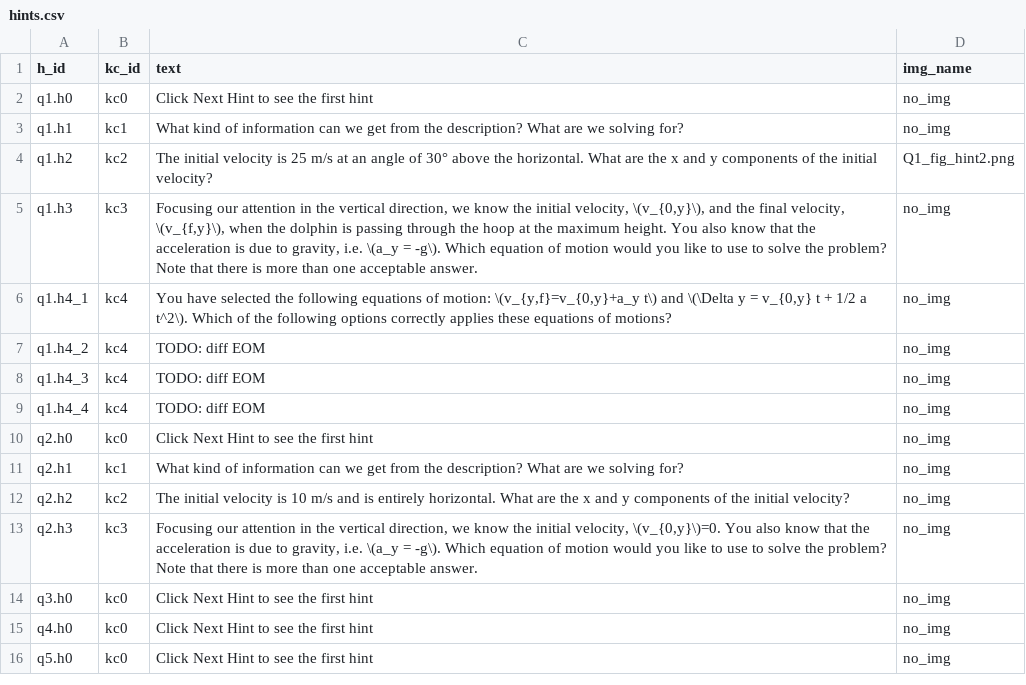
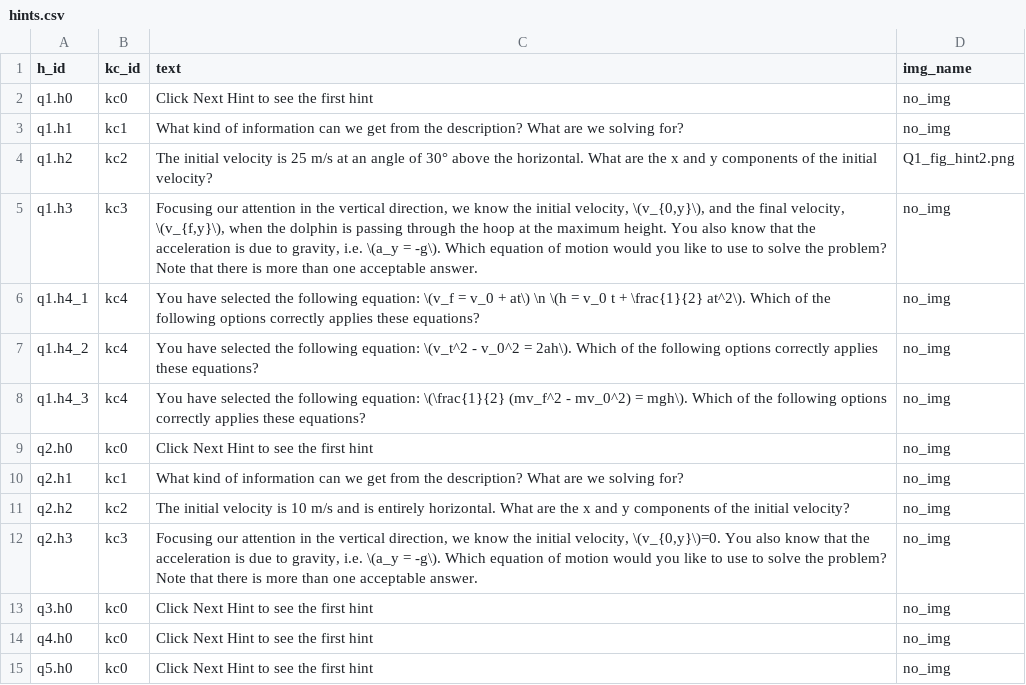
Before and after one commit to akumgill/physics_tutor, a CSV file: hints.csv, drawn as a sheet.

Commit message:
update hints

```diff
--- a/hints.csv
+++ b/hints.csv
@@ -5,6 +5,5 @@ q1.h2,kc2,"The initial velocity is 25 m/s at an angle of 30° above the horizont
 q1.h3,kc3,"Focusing our attention in the vertical direction, we know the initial velocity, \(v_{0,y}\), and the final velocity, \(v_{f,y}\), when the dolphin is passing through the hoop at the maximum height. You also know that the acceleration is due to gravity, i.e. \(a_y = -g\). Which equation of motion would you like to use to solve the problem? Note that there is more than one acceptable answer.",no_img
-q1.h4_1,kc4,"You have selected the following equations of motion: \(v_{y,f}=v_{0,y}+a_y t\) and \(\Delta y = v_{0,y} t + 1/2 a t^2\). Which of the following options correctly applies these equations of motions?",no_img
-q1.h4_2,kc4,"TODO: diff EOM",no_img
-q1.h4_3,kc4,"TODO: diff EOM",no_img
-q1.h4_4,kc4,"TODO: diff EOM",no_img
+q1.h4_1,kc4,"You have selected the following equation: \(v_f = v_0 + at\) \n \(h = v_0 t + \frac{1}{2} at^2\). Which of the following options correctly applies these equations?",no_img
+q1.h4_2,kc4,"You have selected the following equation: \(v_t^2 - v_0^2 = 2ah\). Which of the following options correctly applies these equations?",no_img
+q1.h4_3,kc4,"You have selected the following equation: \(\frac{1}{2} (mv_f^2 - mv_0^2) = mgh\). Which of the following options correctly applies these equations?",no_img
 q2.h0,kc0,"Click Next Hint to see the first hint",no_img
```
Also changed, not shown: 1 other file.
